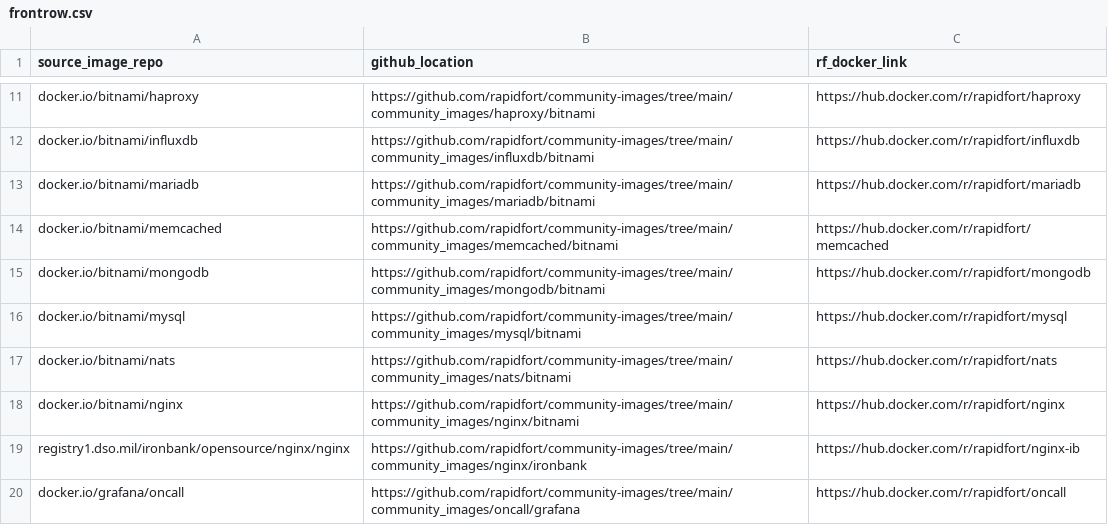
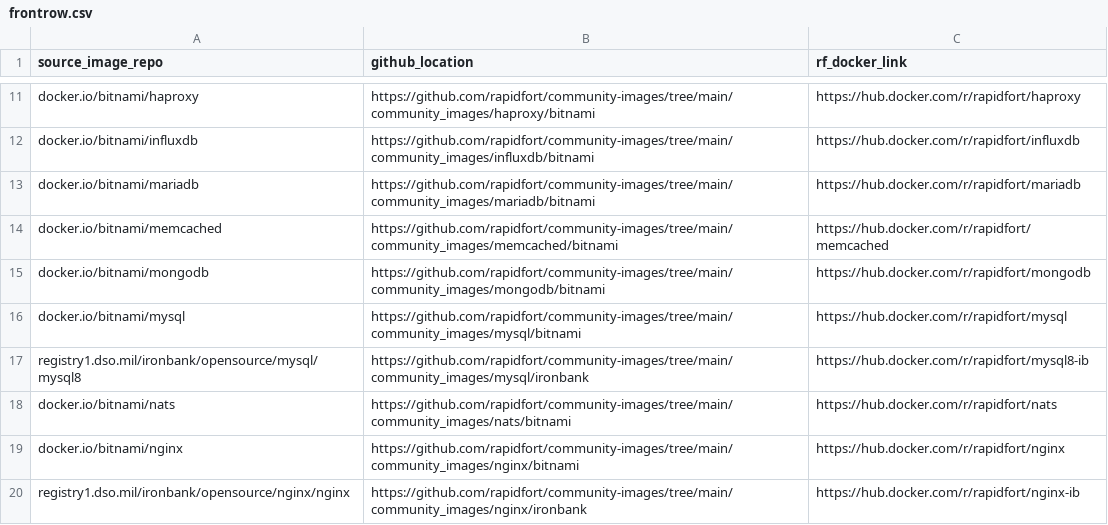
Before and after one commit to SaarthakMarkandey/community-images, a CSV file: frontrow.csv, drawn as a sheet; only a part is shown, gaps mark what is left out; the shorter side is filled out with more unchanged rows.

Commit message:
Add mysql maria ib (#181)
* add iron bank for mysql and mariadb

* add mysql ironbank

* improve mysql docker coverage

* fix runtime

* fix runtime

* fix runtime

* fix runtime

* fix runtime

* fix runtime

* fix runtime

* fix runtime

* fix runtime

* add mysql8 image

* fix non built images

```diff
--- a/frontrow.csv
+++ b/frontrow.csv
@@ -16,2 +16,3 @@ docker.io/bitnami/mongodb,https://github.com/rapidfort/community-images/tree/mai
 docker.io/bitnami/mysql,https://github.com/rapidfort/community-images/tree/main/community_images/mysql/bitnami,https://hub.docker.com/r/rapidfort/mysql
+registry1.dso.mil/ironbank/opensource/mysql/mysql8,https://github.com/rapidfort/community-images/tree/main/community_images/mysql/ironbank,https://hub.docker.com/r/rapidfort/mysql8-ib
 docker.io/bitnami/nats,https://github.com/rapidfort/community-images/tree/main/community_images/nats/bitnami,https://hub.docker.com/r/rapidfort/nats
```
Also changed, not shown: 12 other files.
